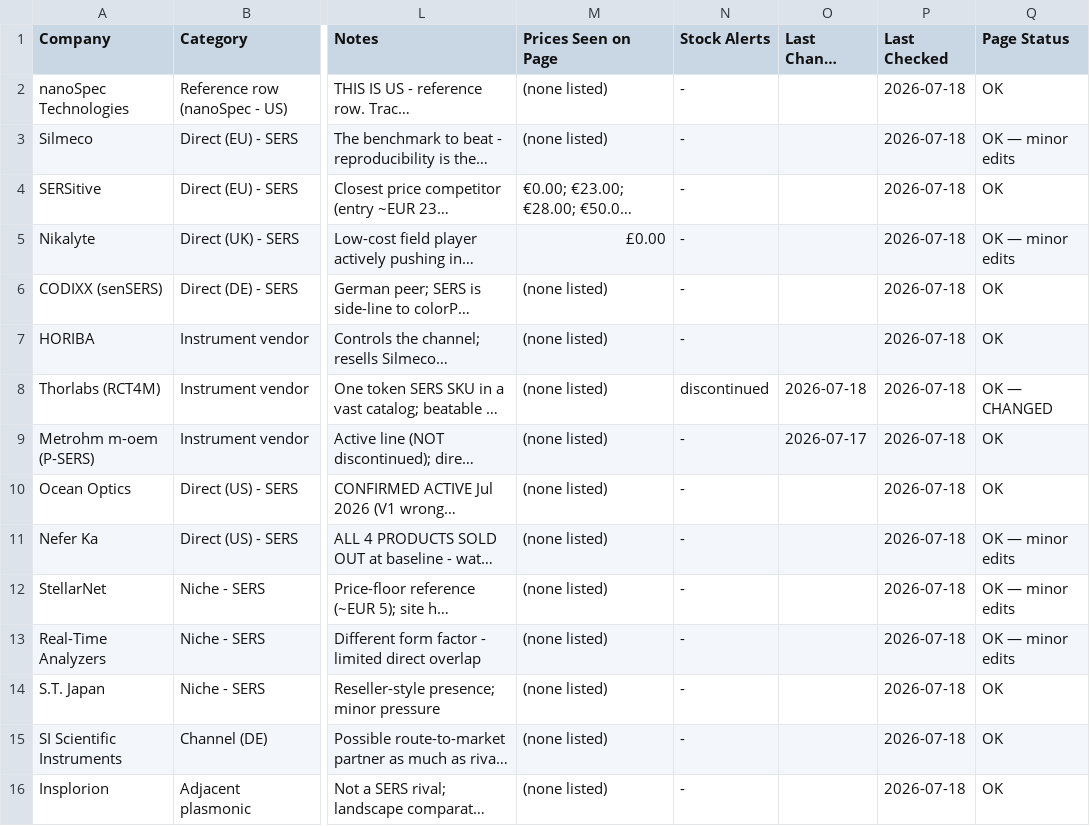
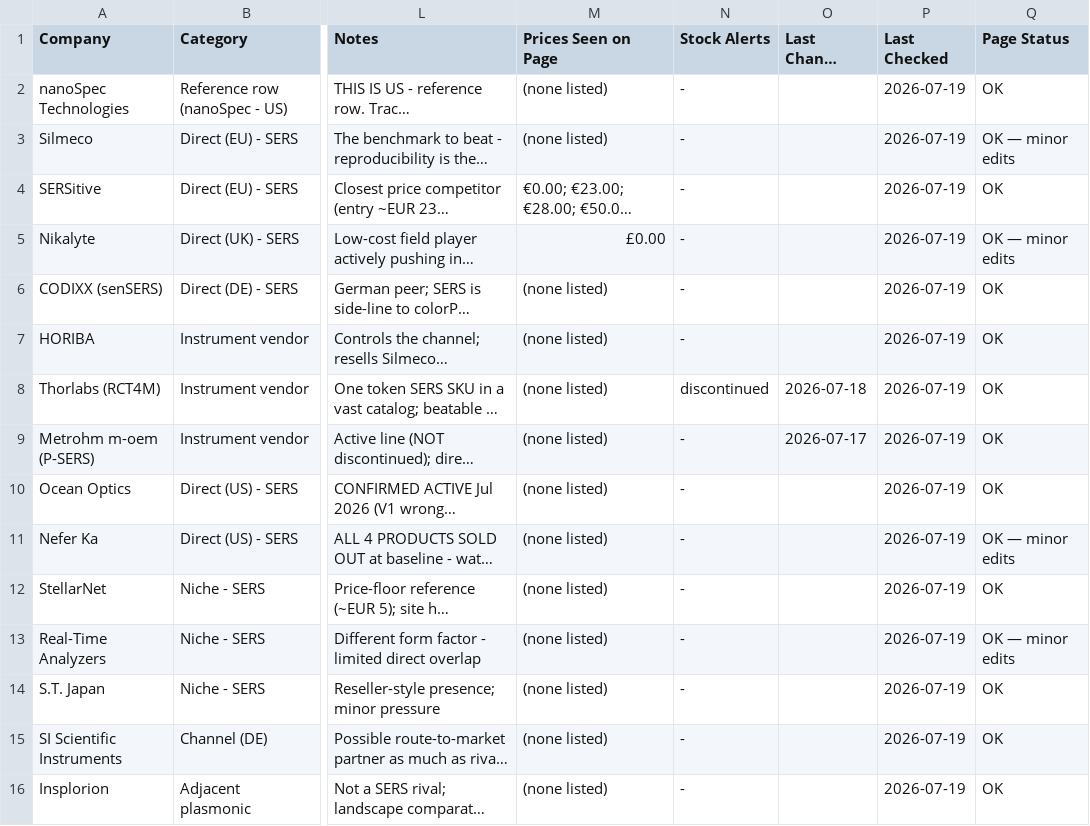
Before and after one commit to ethanlin12369/Auto-Competitor-List, a CSV file: competitor_list.csv, drawn as a sheet; only a part is shown, gaps mark what is left out; long unchanged cells end in …; the diff names each change by its address in the sheet, - before the commit and + after, or states it on an @@ line.

```diff
--- a/competitor_list.csv
+++ b/competitor_list.csv
-P2:P16 (Last Checked): 2026-07-18
+P2:P16 (Last Checked): 2026-07-19
-Q8 (Page Status): OK — CHANGED
+Q8 (Page Status): OK
-Q12 (Page Status): OK — minor edits
+Q12 (Page Status): OK
```
Also changed, not shown: pfas_competitor_list.csv, technical_comparison.csv, 23 other files.
